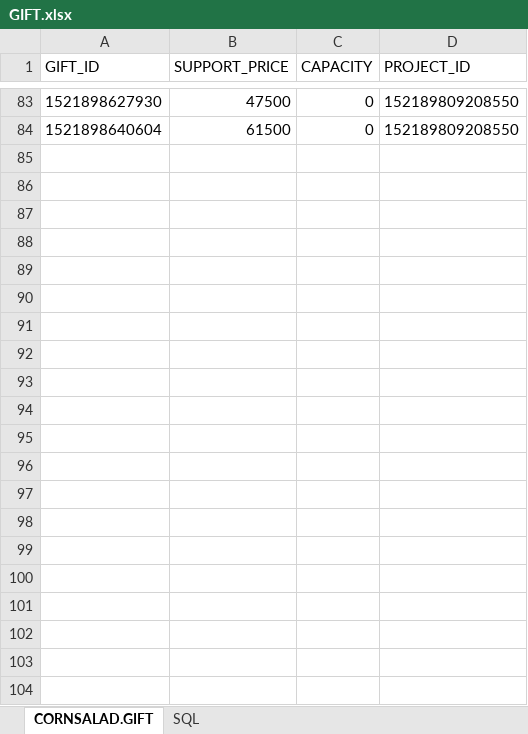
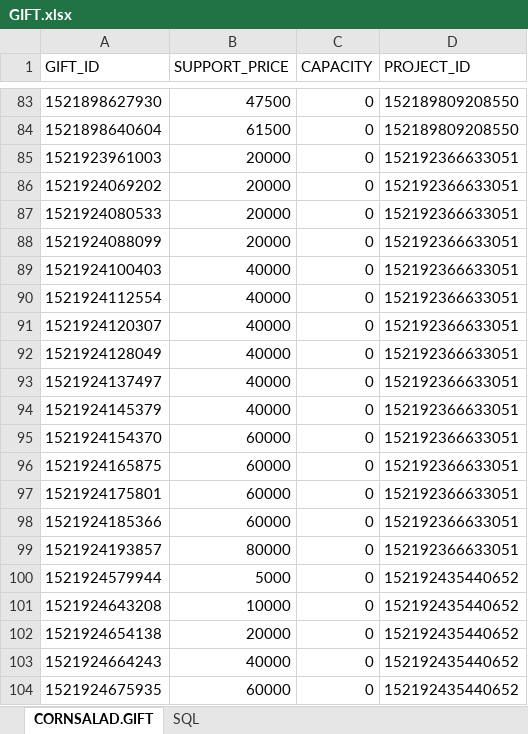
Before and after one commit to lenzefinal/cornsalad, an Excel workbook: finalp/src/main/webapp/resources/db/GIFT.xlsx, sheet CORNSALAD.GIFT, drawn as a sheet; only a part is shown, gaps mark what is left out; values as stored, in another font and other column widths than the file's, no borders; the diff names each change by its address in the sheet, - before the commit and + after, or states it on an @@ line.

```diff
--- a/finalp/src/main/webapp/resources/db/GIFT.xlsx (sheet CORNSALAD.GIFT)
+++ b/finalp/src/main/webapp/resources/db/GIFT.xlsx (sheet CORNSALAD.GIFT)
+row 85: 1521923961003 | 20000 | 0 | 152192366633051
+row 86: 1521924069202 | 20000 | 0 | 152192366633051
+row 87: 1521924080533 | 20000 | 0 | 152192366633051
+row 88: 1521924088099 | 20000 | 0 | 152192366633051
+row 89: 1521924100403 | 40000 | 0 | 152192366633051
+row 90: 1521924112554 | 40000 | 0 | 152192366633051
+row 91: 1521924120307 | 40000 | 0 | 152192366633051
+row 92: 1521924128049 | 40000 | 0 | 152192366633051
+row 93: 1521924137497 | 40000 | 0 | 152192366633051
+row 94: 1521924145379 | 40000 | 0 | 152192366633051
+row 95: 1521924154370 | 60000 | 0 | 152192366633051
+row 96: 1521924165875 | 60000 | 0 | 152192366633051
+row 97: 1521924175801 | 60000 | 0 | 152192366633051
+row 98: 1521924185366 | 60000 | 0 | 152192366633051
+row 99: 1521924193857 | 80000 | 0 | 152192366633051
+row 100: 1521924579944 | 5000 | 0 | 152192435440652
+row 101: 1521924643208 | 10000 | 0 | 152192435440652
+row 102: 1521924654138 | 20000 | 0 | 152192435440652
+row 103: 1521924664243 | 40000 | 0 | 152192435440652
+row 104: 1521924675935 | 60000 | 0 | 152192435440652
```
Also changed, not shown: finalp/src/main/webapp/resources/db/PAYMENT.xlsx, finalp/src/main/webapp/resources/db/PAYMENT_COUNT.xlsx, 24 other files.
